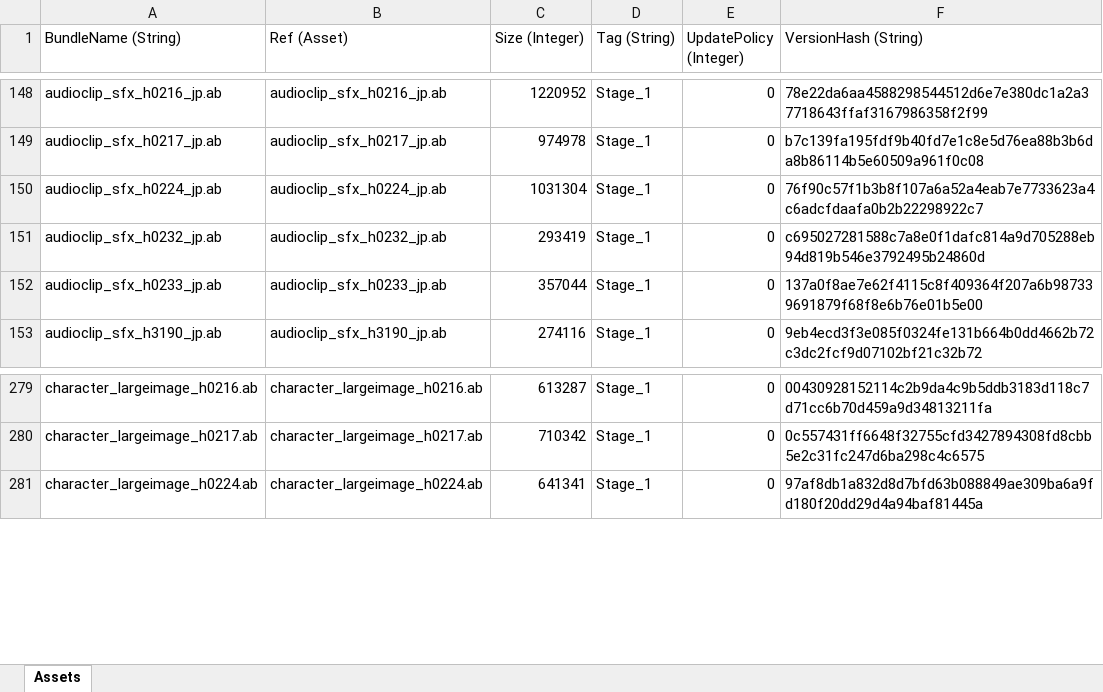
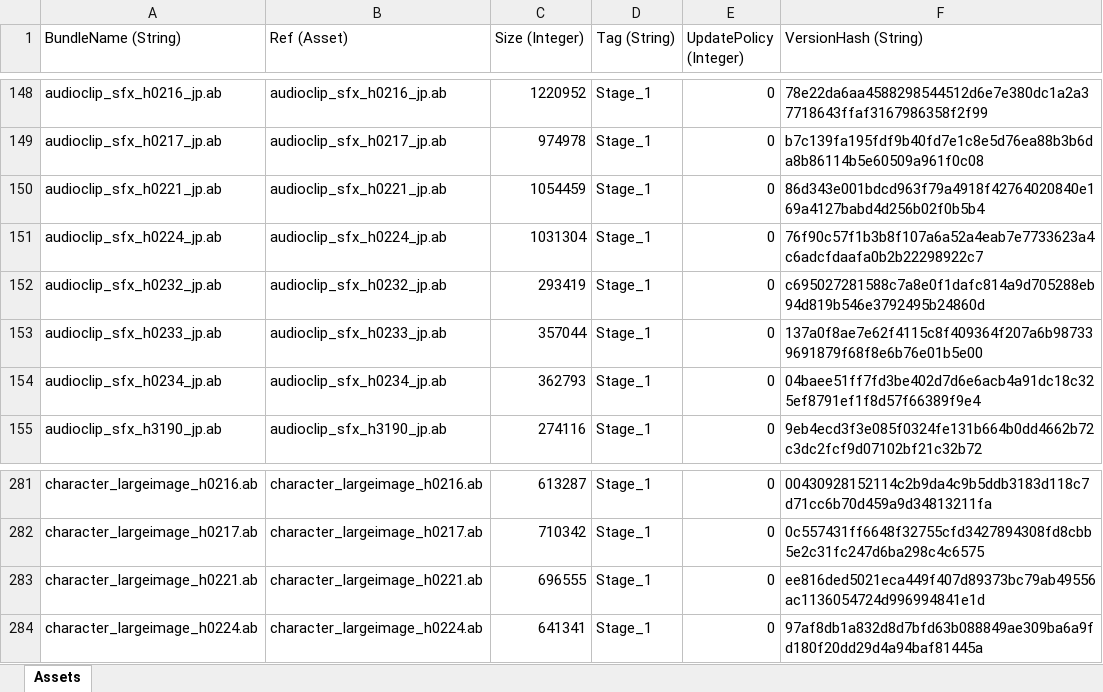
Before and after one commit to stu43005/sdorica-wiki-bot, an Excel workbook: client_gamedata/androidExp.xlsx, sheet Assets, drawn as a sheet; only a part is shown, gaps mark what is left out; values as stored, in another font and other column widths than the file's, no borders; the diff names each change by its address in the sheet, - before the commit and + after, or states it on an @@ line.

```diff
--- a/client_gamedata/androidExp.xlsx (sheet Assets)
+++ b/client_gamedata/androidExp.xlsx (sheet Assets)
+row 150: audioclip_sfx_h0221_jp.ab | audioclip_sfx_h0221_jp.ab | 1054459 | Stage_1 | 0 | 86d343e001bdcd963f79a4918f42764020840e169a4127babd4d256b02f0b5b4
+row 154: audioclip_sfx_h0234_jp.ab | audioclip_sfx_h0234_jp.ab | 362793 | Stage_1 | 0 | 04baee51ff7fd3be402d7d6e6acb4a91dc18c325ef8791ef1f8d57f66389f9e4
+row 283: character_largeimage_h0221.ab | character_largeimage_h0221.ab | 696555 | Stage_1 | 0 | ee816ded5021eca449f407d89373bc79ab49556ac1136054724d996994841e1d
```
Also changed, not shown: client_gamedata/charAssets.xlsx, 22 other files.
